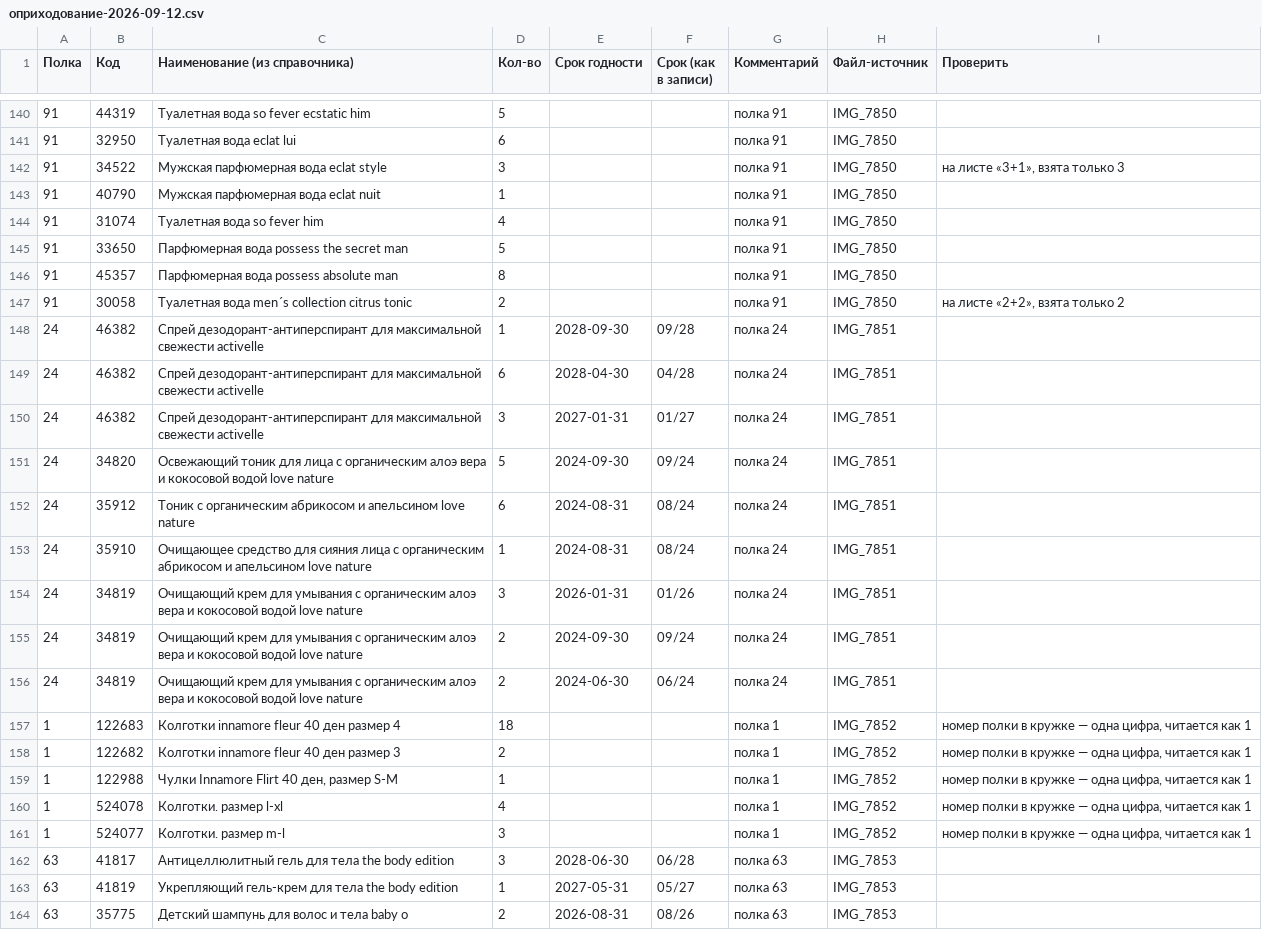
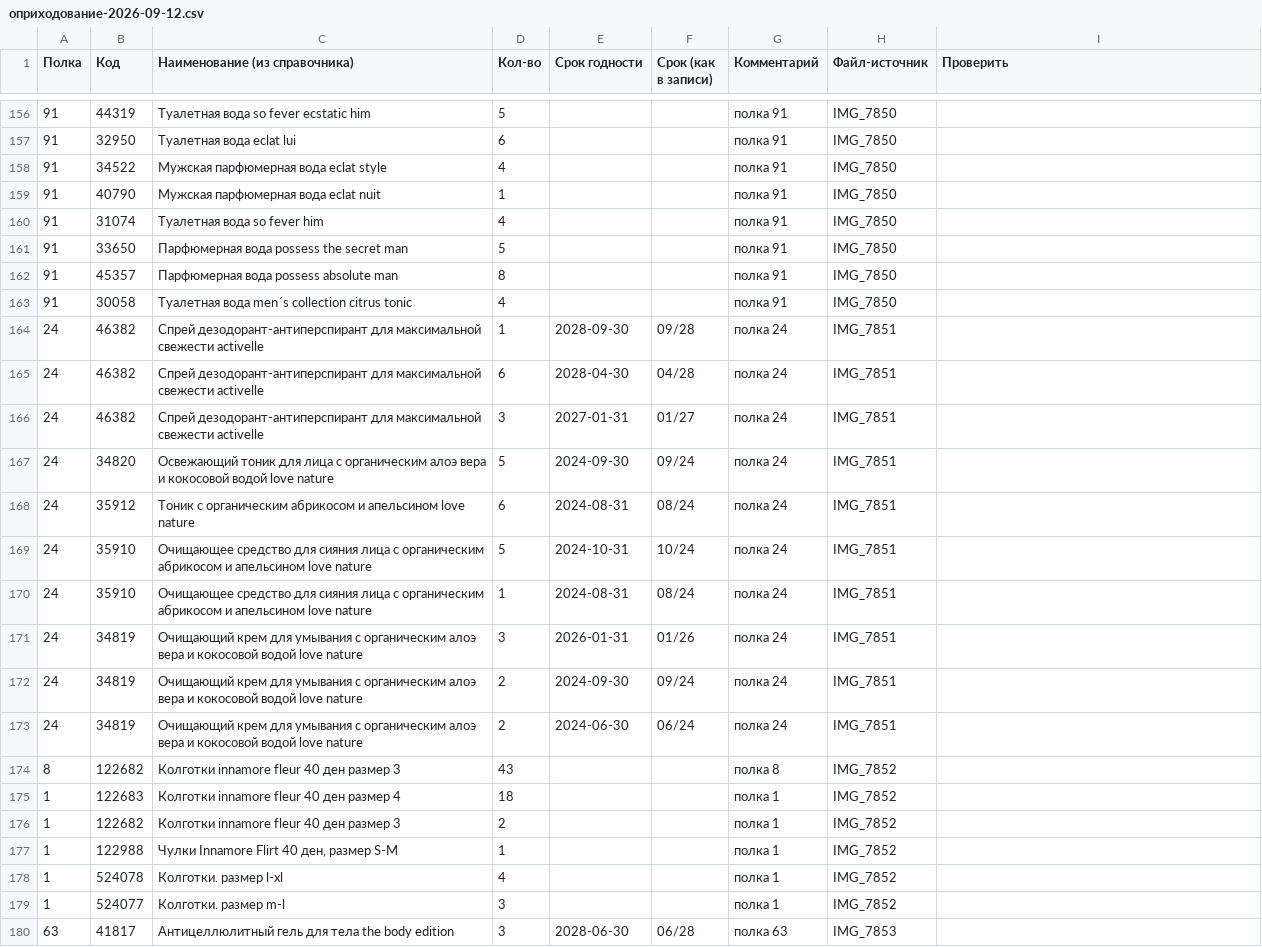
Before and after one commit to viktorplus/myorishop, a CSV file: reports/оприходование-2026-09-12.csv, drawn as a sheet; only a part is shown, gaps mark what is left out; the shorter side is filled out with more unchanged rows; the diff covers the shown part only.

```diff
--- a/reports/оприходование-2026-09-12.csv
+++ b/reports/оприходование-2026-09-12.csv
@@ -141,3 +157,3 @@
 91;32950;Туалетная вода eclat lui;6;;;полка 91;IMG_7850;
-91;34522;Мужская парфюмерная вода eclat style;3;;;полка 91;IMG_7850;на листе «3+1», взята только 3
+91;34522;Мужская парфюмерная вода eclat style;4;;;полка 91;IMG_7850;
 91;40790;Мужская парфюмерная вода eclat nuit;1;;;полка 91;IMG_7850;
@@ -146,3 +162,3 @@
 91;45357;Парфюмерная вода possess absolute man;8;;;полка 91;IMG_7850;
-91;30058;Туалетная вода men´s collection citrus tonic;2;;;полка 91;IMG_7850;на листе «2+2», взята только 2
+91;30058;Туалетная вода men´s collection citrus tonic;4;;;полка 91;IMG_7850;
 24;46382;Спрей дезодорант-антиперспирант для максимальной свежести activelle;1;2028-09-30;09/28;полка 24;IMG_7851;
@@ -152,2 +168,3 @@
 24;35912;Тоник с органическим абрикосом и апельсином love nature;6;2024-08-31;08/24;полка 24;IMG_7851;
+24;35910;Очищающее средство для сияния лица с органическим абрикосом и апельсином love nature;5;2024-10-31;10/24;полка 24;IMG_7851;
 24;35910;Очищающее средство для сияния лица с органическим абрикосом и апельсином love nature;1;2024-08-31;08/24;полка 24;IMG_7851;
@@ -156,7 +173,8 @@
 24;34819;Очищающий крем для умывания с органическим алоэ вера и кокосовой водой love nature;2;2024-06-30;06/24;полка 24;IMG_7851;
-1;122683;Колготки innamore fleur 40 ден размер 4;18;;;полка 1;IMG_7852;номер полки в кружке — одна цифра, читается как 1
-1;122682;Колготки innamore fleur 40 ден размер 3;2;;;полка 1;IMG_7852;номер полки в кружке — одна цифра, читается как 1
-1;122988;Чулки Innamore Flirt 40 ден, размер S-M;1;;;полка 1;IMG_7852;номер полки в кружке — одна цифра, читается как 1
-1;524078;Колготки. размер l-xl;4;;;полка 1;IMG_7852;номер полки в кружке — одна цифра, читается как 1
-1;524077;Колготки. размер m-l;3;;;полка 1;IMG_7852;номер полки в кружке — одна цифра, читается как 1
+8;122682;Колготки innamore fleur 40 ден размер 3;43;;;полка 8;IMG_7852;
+1;122683;Колготки innamore fleur 40 ден размер 4;18;;;полка 1;IMG_7852;
+1;122682;Колготки innamore fleur 40 ден размер 3;2;;;полка 1;IMG_7852;
+1;122988;Чулки Innamore Flirt 40 ден, размер S-M;1;;;полка 1;IMG_7852;
+1;524078;Колготки. размер l-xl;4;;;полка 1;IMG_7852;
+1;524077;Колготки. размер m-l;3;;;полка 1;IMG_7852;
 63;41817;Антицеллюлитный гель для тела the body edition;3;2028-06-30;06/28;полка 63;IMG_7853;
```
Also changed, not shown: 16 added rows elsewhere in this file, 3 other files.
